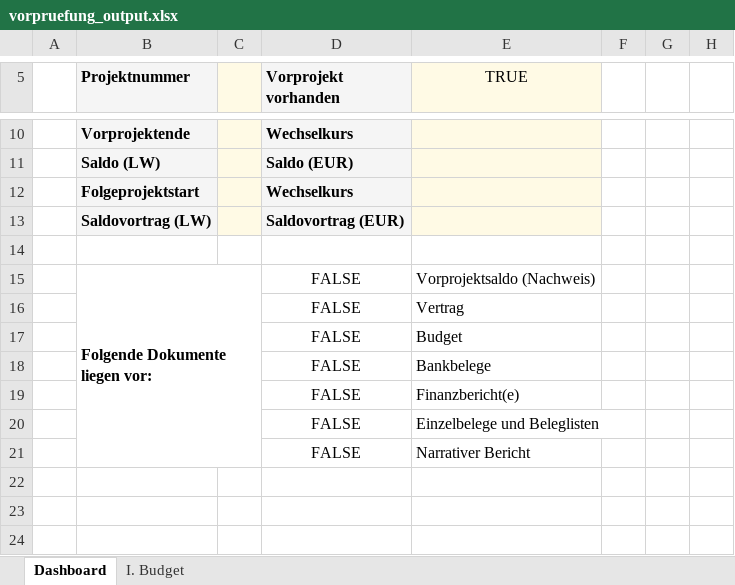
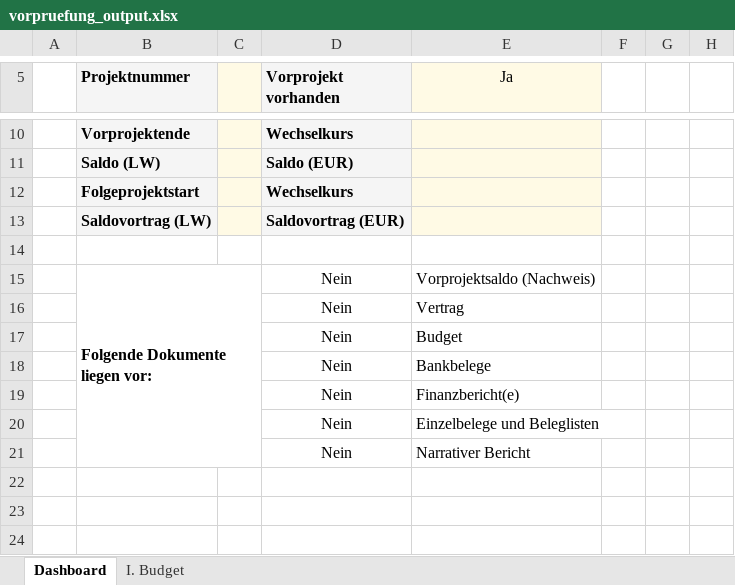
Before and after one commit to Kasifrasi/MyAutomationSuite, an Excel workbook: sidecars/Vorpruefung/vorpruefung_output.xlsx, sheet Dashboard, drawn as a sheet; only a part is shown, gaps mark what is left out; values as stored, in another font and other column widths than the file's, no borders; conditional formats not drawn; the diff names each change by its address in the sheet, - before the commit and + after, or states it on an @@ line.

Commit message:
feat: replace checkboxes with Yes/No dropdowns
Refactor dashboard input fields to use Ja/Nein dropdowns instead of
checkboxes. This includes updating conditional formatting logic,
column widths, and removing the legacy `dbCheckbox` helper in favor of
`dbDropdownJaNein`.

```diff
--- a/sidecars/Vorpruefung/vorpruefung_output.xlsx (sheet Dashboard)
+++ b/sidecars/Vorpruefung/vorpruefung_output.xlsx (sheet Dashboard)
-E5: TRUE
+E5: Ja
-D15:D21 (Vorprojekt vorhanden): FALSE
+D15:D21 (Vorprojekt vorhanden): Nein
```
Also changed, not shown: 1 other file.
